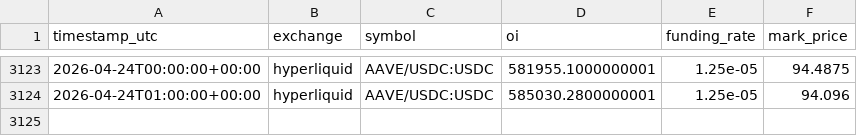
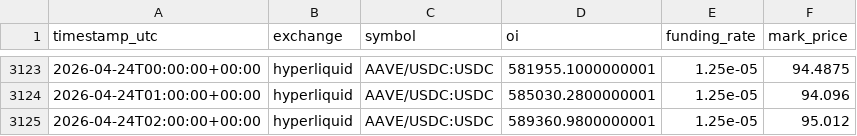
Before and after one commit to sunsiyuan/trade-signal-bot, a CSV file: data/oi_history/hyperliquid__AAVE_USDC_USDC.csv, drawn as a sheet; only a part is shown, gaps mark what is left out.

```diff
--- a/data/oi_history/hyperliquid__AAVE_USDC_USDC.csv
+++ b/data/oi_history/hyperliquid__AAVE_USDC_USDC.csv
@@ -3124 +3124,2 @@ timestamp_utc,exchange,symbol,oi,funding_rate,mark_price
 2026-04-24T01:00:00+00:00,hyperliquid,AAVE/USDC:USDC,585030.2800000001,1.25e-05,94.096
+2026-04-24T02:00:00+00:00,hyperliquid,AAVE/USDC:USDC,589360.9800000001,1.25e-05,95.012
```
Also changed, not shown: data/oi_history/hyperliquid__BTC_USDC_USDC.csv, data/oi_history/hyperliquid__ETH_USDC_USDC.csv, 2 other files.
